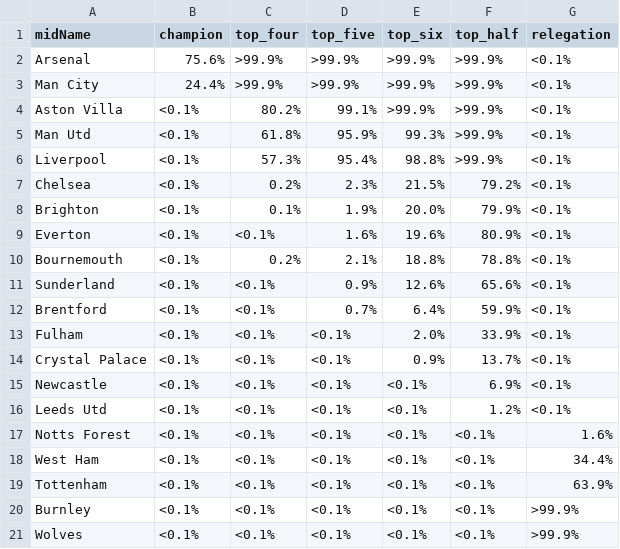
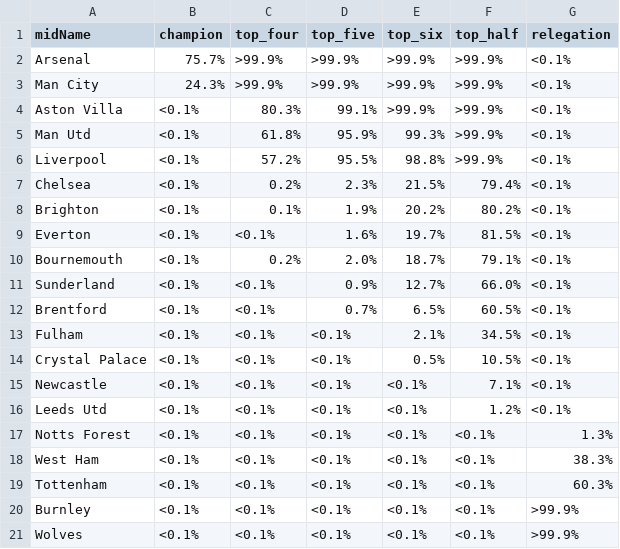
Before and after one commit to p0bs/PL-scan, a CSV file: projections76.csv, drawn as a sheet.

```diff
--- a/projections76.csv
+++ b/projections76.csv
@@ -1,20 +1,20 @@
 midName,champion,top_four,top_five,top_six,top_half,relegation
-Arsenal,75.6%,>99.9%,>99.9%,>99.9%,>99.9%,<0.1%
-Man City,24.4%,>99.9%,>99.9%,>99.9%,>99.9%,<0.1%
-Aston Villa,<0.1%, 80.2%, 99.1%,>99.9%,>99.9%,<0.1%
+Arsenal,75.7%,>99.9%,>99.9%,>99.9%,>99.9%,<0.1%
+Man City,24.3%,>99.9%,>99.9%,>99.9%,>99.9%,<0.1%
+Aston Villa,<0.1%, 80.3%, 99.1%,>99.9%,>99.9%,<0.1%
 Man Utd,<0.1%, 61.8%, 95.9%, 99.3%,>99.9%,<0.1%
-Liverpool,<0.1%, 57.3%, 95.4%, 98.8%,>99.9%,<0.1%
-Chelsea,<0.1%,  0.2%,  2.3%, 21.5%, 79.2%,<0.1%
-Brighton,<0.1%,  0.1%,  1.9%, 20.0%, 79.9%,<0.1%
-Everton,<0.1%,<0.1%,  1.6%, 19.6%, 80.9%,<0.1%
-Bournemouth,<0.1%,  0.2%,  2.1%, 18.8%, 78.8%,<0.1%
-Sunderland,<0.1%,<0.1%,  0.9%, 12.6%, 65.6%,<0.1%
-Brentford,<0.1%,<0.1%,  0.7%,  6.4%, 59.9%,<0.1%
-Fulham,<0.1%,<0.1%,<0.1%,  2.0%, 33.9%,<0.1%
-Crystal Palace,<0.1%,<0.1%,<0.1%,  0.9%, 13.7%,<0.1%
-Newcastle,<0.1%,<0.1%,<0.1%,<0.1%,  6.9%,<0.1%
+Liverpool,<0.1%, 57.2%, 95.5%, 98.8%,>99.9%,<0.1%
+Chelsea,<0.1%,  0.2%,  2.3%, 21.5%, 79.4%,<0.1%
+Brighton,<0.1%,  0.1%,  1.9%, 20.2%, 80.2%,<0.1%
+Everton,<0.1%,<0.1%,  1.6%, 19.7%, 81.5%,<0.1%
+Bournemouth,<0.1%,  0.2%,  2.0%, 18.7%, 79.1%,<0.1%
+Sunderland,<0.1%,<0.1%,  0.9%, 12.7%, 66.0%,<0.1%
+Brentford,<0.1%,<0.1%,  0.7%,  6.5%, 60.5%,<0.1%
+Fulham,<0.1%,<0.1%,<0.1%,  2.1%, 34.5%,<0.1%
+Crystal Palace,<0.1%,<0.1%,<0.1%,  0.5%, 10.5%,<0.1%
+Newcastle,<0.1%,<0.1%,<0.1%,<0.1%,  7.1%,<0.1%
 Leeds Utd,<0.1%,<0.1%,<0.1%,<0.1%,  1.2%,<0.1%
-Notts Forest,<0.1%,<0.1%,<0.1%,<0.1%,<0.1%,  1.6%
-West Ham,<0.1%,<0.1%,<0.1%,<0.1%,<0.1%, 34.4%
-Tottenham,<0.1%,<0.1%,<0.1%,<0.1%,<0.1%, 63.9%
+Notts Forest,<0.1%,<0.1%,<0.1%,<0.1%,<0.1%,  1.3%
+West Ham,<0.1%,<0.1%,<0.1%,<0.1%,<0.1%, 38.3%
+Tottenham,<0.1%,<0.1%,<0.1%,<0.1%,<0.1%, 60.3%
 Burnley,<0.1%,<0.1%,<0.1%,<0.1%,<0.1%,>99.9%
```
Also changed, not shown: log.csv, projections19.csv, 3 other files.
